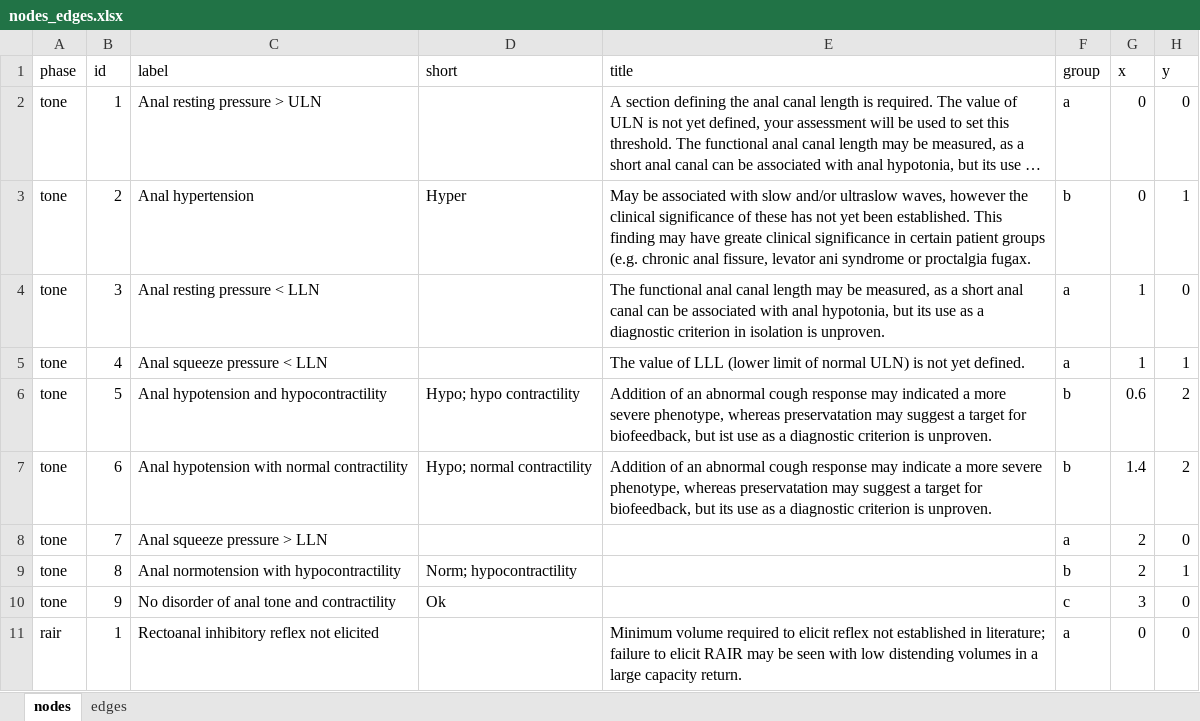
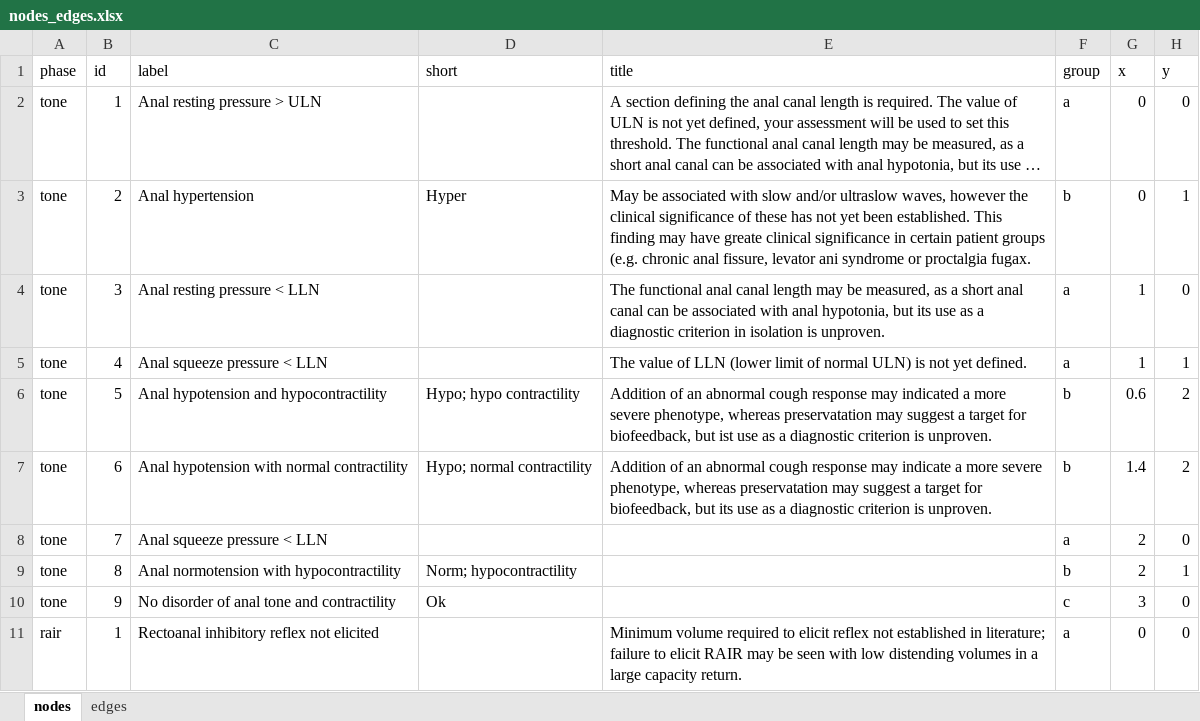
Before and after one commit to dmenne/anomanor, an Excel workbook: data-raw/nodes_edges.xlsx, sheet nodes, drawn as a sheet; only a part is shown; long unchanged cells end in …; values as stored, in another font and other column widths than the file's, no borders; the diff names each change by its address in the sheet, - before the commit and + after, or states it on an @@ line.

Commit message:
Removed invalid print(group) Unhide danger zone for testing Do not load admin module for non-admin users Disable Record selection in admin mode README credits read from DESCRIPTION Version 1.25 Typo in node_edges.

```diff
--- a/data-raw/nodes_edges.xlsx (sheet nodes)
+++ b/data-raw/nodes_edges.xlsx (sheet nodes)
-E5 (title): …value of LLL (lower limit…
+E5 (title): …value of LLN (lower limit…
-C8 (label): Anal squeeze pressure > LLN
+C8 (label): Anal squeeze pressure < LLN
```
Also changed, not shown: 19 other files.
